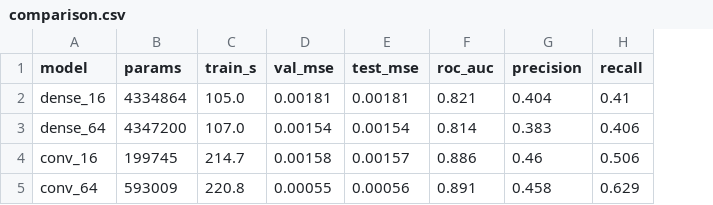
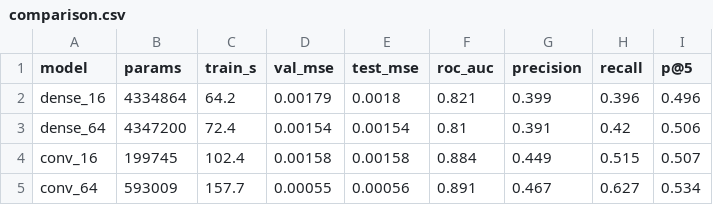
Before and after one commit to iaac-maai/hackathon-team2-ifcnet, a CSV file: 01_autoencoder/comparison.csv, drawn as a sheet; the diff names each change by its address in the sheet, - before the commit and + after, or states it on an @@ line.

```diff
--- a/01_autoencoder/comparison.csv
+++ b/01_autoencoder/comparison.csv
+column I (p@5), rows 2-5: 0.496 | 0.506 | 0.507 | 0.534
-C2 (train_s): 105.0
+C2 (train_s): 64.2
-D2 (val_mse): 0.00181
+D2 (val_mse): 0.00179
-E2 (test_mse): 0.00181
+E2 (test_mse): 0.0018
-G2 (precision): 0.404
+G2 (precision): 0.399
-H2 (recall): 0.41
+H2 (recall): 0.396
-C3 (train_s): 107.0
+C3 (train_s): 72.4
-F3 (roc_auc): 0.814
+F3 (roc_auc): 0.81
-G3 (precision): 0.383
+G3 (precision): 0.391
-H3 (recall): 0.406
+H3 (recall): 0.42
-C4 (train_s): 214.7
+C4 (train_s): 102.4
-E4 (test_mse): 0.00157
+E4 (test_mse): 0.00158
-F4 (roc_auc): 0.886
+F4 (roc_auc): 0.884
-G4 (precision): 0.46
+G4 (precision): 0.449
-H4 (recall): 0.506
+H4 (recall): 0.515
-C5 (train_s): 220.8
+C5 (train_s): 157.7
-G5 (precision): 0.458
+G5 (precision): 0.467
-H5 (recall): 0.629
+H5 (recall): 0.627
```
Also changed, not shown: 9 other files.
